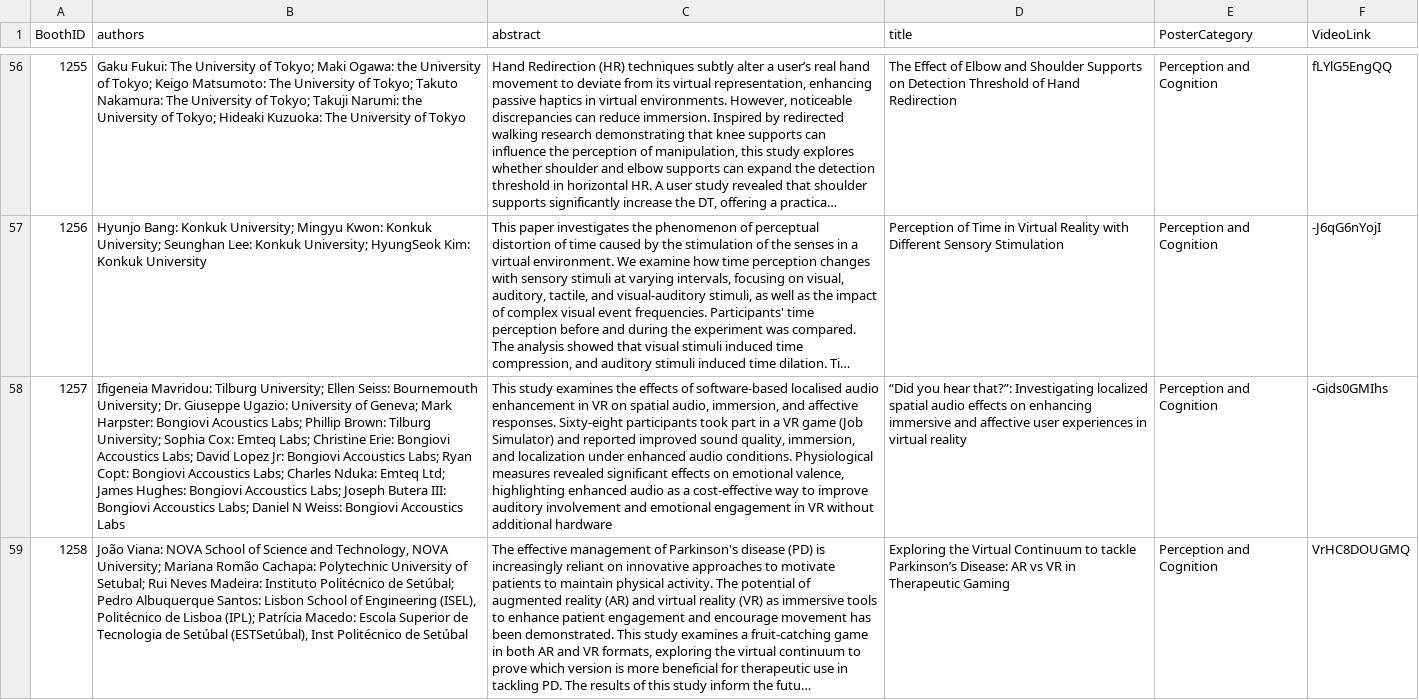
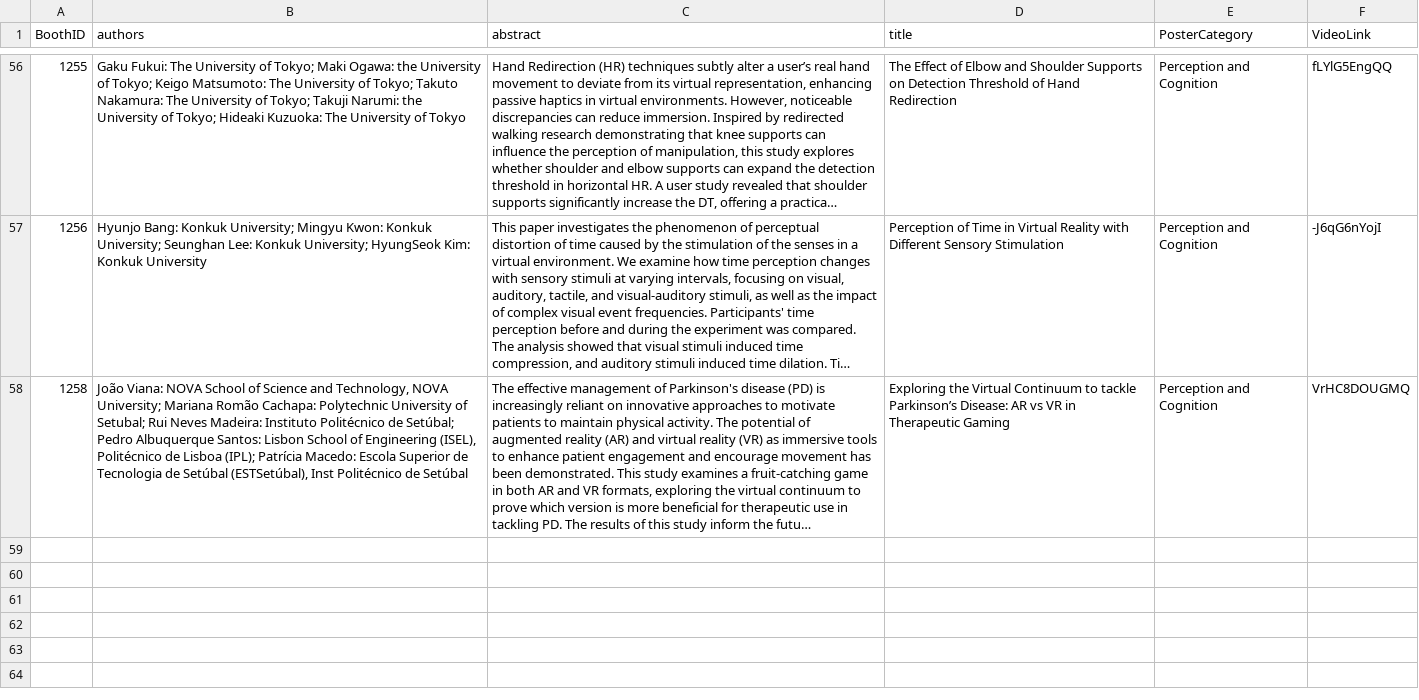
Before and after one commit to ieeevr/2027, a CSV file: _data/postersWednesday.csv, drawn as a sheet; only a part is shown, gaps mark what is left out; long unchanged cells end in …; the diff names each change by its address in the sheet, - before the commit and + after, or states it on an @@ line.

```diff
--- a/_data/postersWednesday.csv
+++ b/_data/postersWednesday.csv
-row 58: 1257 | Ifigeneia Mavridou: Tilburg University; Ellen Seiss: Bournemouth University; Dr. Giuseppe Ugazio: University of Geneva; Mark Harpster: Bongiovi Acoustics Labs; Phillip Brown: Tilburg University; Sophia Cox: Emteq Labs; Christine Erie: Bongiovi Accoustics Labs; David Lopez Jr: Bongiovi Accoustics Labs; Ryan Copt: Bongiovi Accoustics Labs; Charles Nduka: Emteq Ltd; James Hughes: Bongiovi Accoustics Labs; Joseph Butera III: Bongiovi Accoustics Labs; Daniel N Weiss: Bongiovi Accoustics Labs | This study examines the effects of software-based localised audio enhancement in VR on spatial audio, immersion, and affective responses. Sixty-eight participants took part in a VR game (Job Simulator) and reported improved sound quality, immersion, and localization under enhanced audio conditions. Physiological measures revealed significant effects on emotional valence, highlighting enhanced audio as a cost-effective way to improve auditory involvement and emotional engagement in VR without additional hardware | “Did you hear that?”: Investigating localized spatial audio effects on enhancing immersive and affective user experiences in virtual reality | Perception and Cognition | -Gids0GMIhs
```
Also changed, not shown: _data/postersMonday.csv, _data/postersTuesday.csv.
